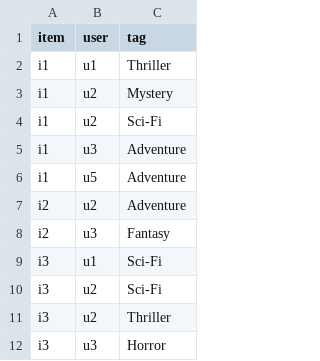
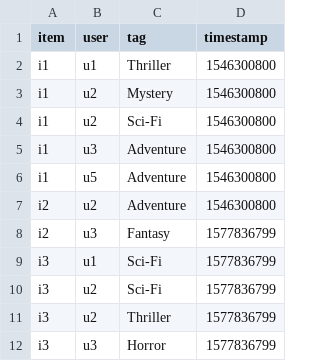
Before and after one commit to r4tings/r4tings-recommender, a CSV file: dataset/r4tings/tags.csv, drawn as a sheet; only a part is shown; the diff names each change by its address in the sheet, - before the commit and + after, or states it on an @@ line.

```diff
--- a/dataset/r4tings/tags.csv
+++ b/dataset/r4tings/tags.csv
+column D (timestamp), rows 2-12: 1546300800 | 1546300800 | 1546300800 | 1546300800 | 1546300800 | 1546300800 | 1577836799 | 1577836799 | 1577836799 | 1577836799 | 1577836799
```
Also changed, not shown: dataset/r4tings/ratings.csv, 3 other files.
